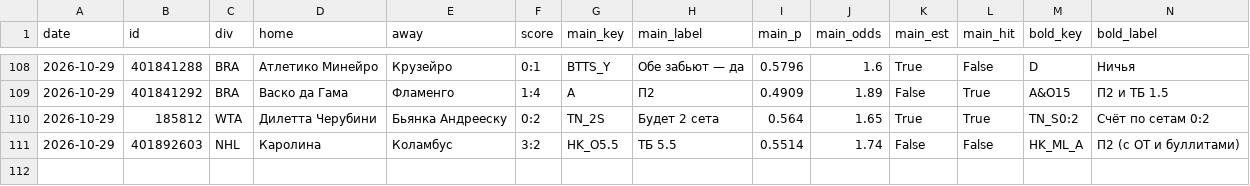
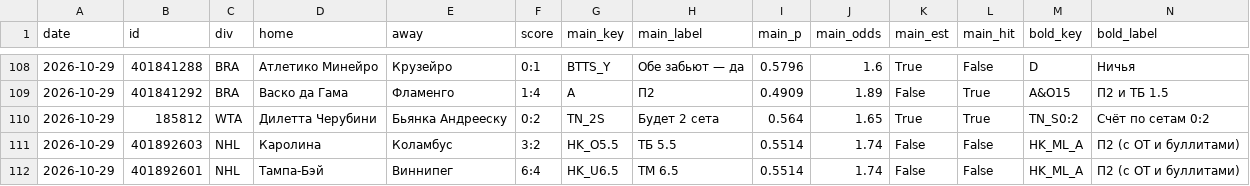
Before and after one commit to horoooos/betbot, a CSV file: data/results.csv, drawn as a sheet; only a part is shown, gaps mark what is left out; rows hold the shown columns only; the diff names each change by its address in the sheet, - before the commit and + after, or states it on an @@ line.

```diff
--- a/data/results.csv
+++ b/data/results.csv
+row 112: 2026-10-29 | 401892601 | NHL | Тампа-Бэй | Виннипег | 6:4 | HK_U6.5 | ТМ 6.5 | 0.5514 | 1.74 | False | False | HK_ML_A | П2 (с ОТ и буллитами)
```
Also changed, not shown: 3 other files.
